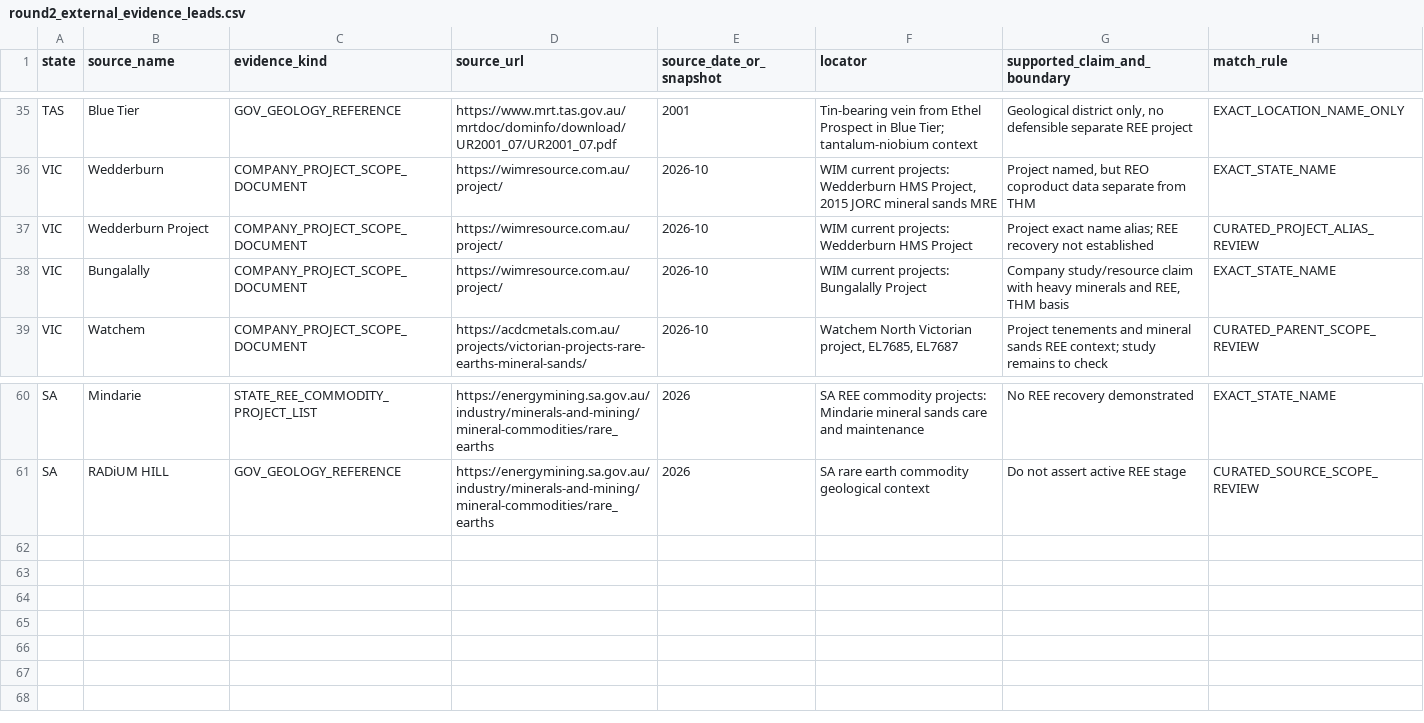
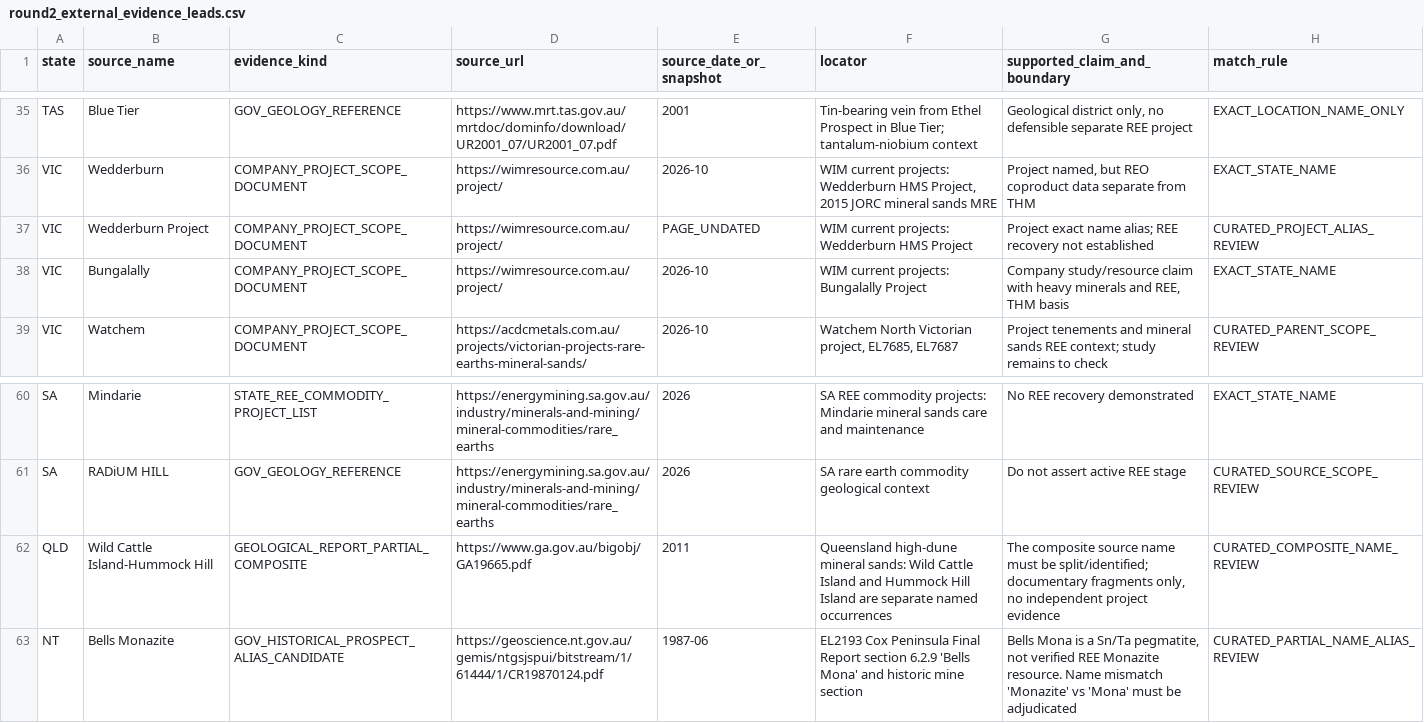
Before and after one commit to lleeoo0611-stack/AU_REE, a CSV file: inputs/source_review_20261031/round2_external_evidence_leads.csv, drawn as a sheet; only a part is shown, gaps mark what is left out.

Commit message:
research(p0): annotate two partial official historical matches without falsely confirming independent REE projects

```diff
--- a/inputs/source_review_20261031/round2_external_evidence_leads.csv
+++ b/inputs/source_review_20261031/round2_external_evidence_leads.csv
@@ -36,3 +36,3 @@ TAS,Blue Tier,GOV_GEOLOGY_REFERENCE,https://www.mrt.tas.gov.au/mrtdoc/dominfo/do
 VIC,Wedderburn,COMPANY_PROJECT_SCOPE_DOCUMENT,https://wimresource.com.au/project/,2026-10,"WIM current projects: Wedderburn HMS Project, 2015 JORC mineral sands MRE","Project named, but REO coproduct data separate from THM",EXACT_STATE_NAME
-VIC,Wedderburn Project,COMPANY_PROJECT_SCOPE_DOCUMENT,https://wimresource.com.au/project/,2026-10,WIM current projects: Wedderburn HMS Project,Project exact name alias; REE recovery not established,CURATED_PROJECT_ALIAS_REVIEW
+VIC,Wedderburn Project,COMPANY_PROJECT_SCOPE_DOCUMENT,https://wimresource.com.au/project/,PAGE_UNDATED,WIM current projects: Wedderburn HMS Project,Project exact name alias; REE recovery not established,CURATED_PROJECT_ALIAS_REVIEW
 VIC,Bungalally,COMPANY_PROJECT_SCOPE_DOCUMENT,https://wimresource.com.au/project/,2026-10,WIM current projects: Bungalally Project,"Company study/resource claim with heavy minerals and REE, THM basis",EXACT_STATE_NAME
@@ -61 +61,3 @@ SA,Mindarie,STATE_REE_COMMODITY_PROJECT_LIST,https://energymining.sa.gov.au/indu
 SA,RADiUM HILL,GOV_GEOLOGY_REFERENCE,https://energymining.sa.gov.au/industry/minerals-and-mining/mineral-commodities/rare_earths,2026,SA rare earth commodity geological context,Do not assert active REE stage,CURATED_SOURCE_SCOPE_REVIEW
+QLD,Wild Cattle Island-Hummock Hill,GEOLOGICAL_REPORT_PARTIAL_COMPOSITE,https://www.ga.gov.au/bigobj/GA19665.pdf,2011,Queensland high-dune mineral sands: Wild Cattle Island and Hummock Hill Island are separate named occurrences,"The composite source name must be split/identified; documentary fragments only, no independent project evidence",CURATED_COMPOSITE_NAME_REVIEW
+NT,Bells Monazite,GOV_HISTORICAL_PROSPECT_ALIAS_CANDIDATE,https://geoscience.nt.gov.au/gemis/ntgsjspui/bitstream/1/61444/1/CR19870124.pdf,1987-06,EL2193 Cox Peninsula Final Report section 6.2.9 'Bells Mona' and historic mine section,"Bells Mona is a Sn/Ta pegmatite, not verified REE Monazite resource. Name mismatch 'Monazite' vs 'Mona' must be adjudicated",CURATED_PARTIAL_NAME_ALIAS_REVIEW
```
